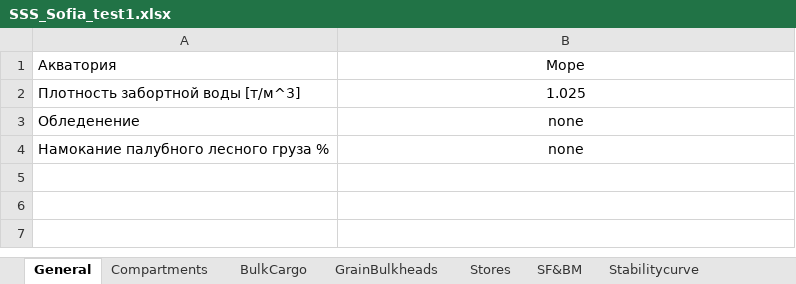
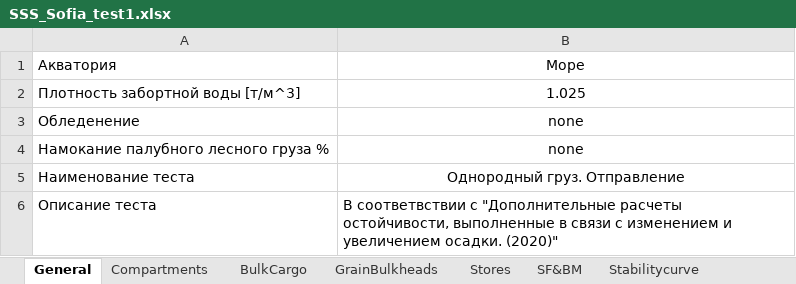
Before and after one commit to a-givertzman/sss-data-upload-plugin, an Excel workbook: src/bin/SSS_Sofia_test1.xlsx, sheet General, drawn as a sheet; values as stored, in another font and other column widths than the file's, no borders; the diff names each change by its address in the sheet, - before the commit and + after, or states it on an @@ line.

```diff
--- a/src/bin/SSS_Sofia_test1.xlsx (sheet General)
+++ b/src/bin/SSS_Sofia_test1.xlsx (sheet General)
+row 5: Наименование теста | Однородный груз. Отправление
+row 6: Описание теста | В соответвствии с "Дополнительные расчеты остойчивости, выполненные в связи с изменением и увеличением осадки. (2020)"
```
Also changed, not shown: sheet SF&BM, sheet StabilityCriteria, sheet Parameters, sheet Stabilitycurve, formulas that keep their value, 5 other files.
